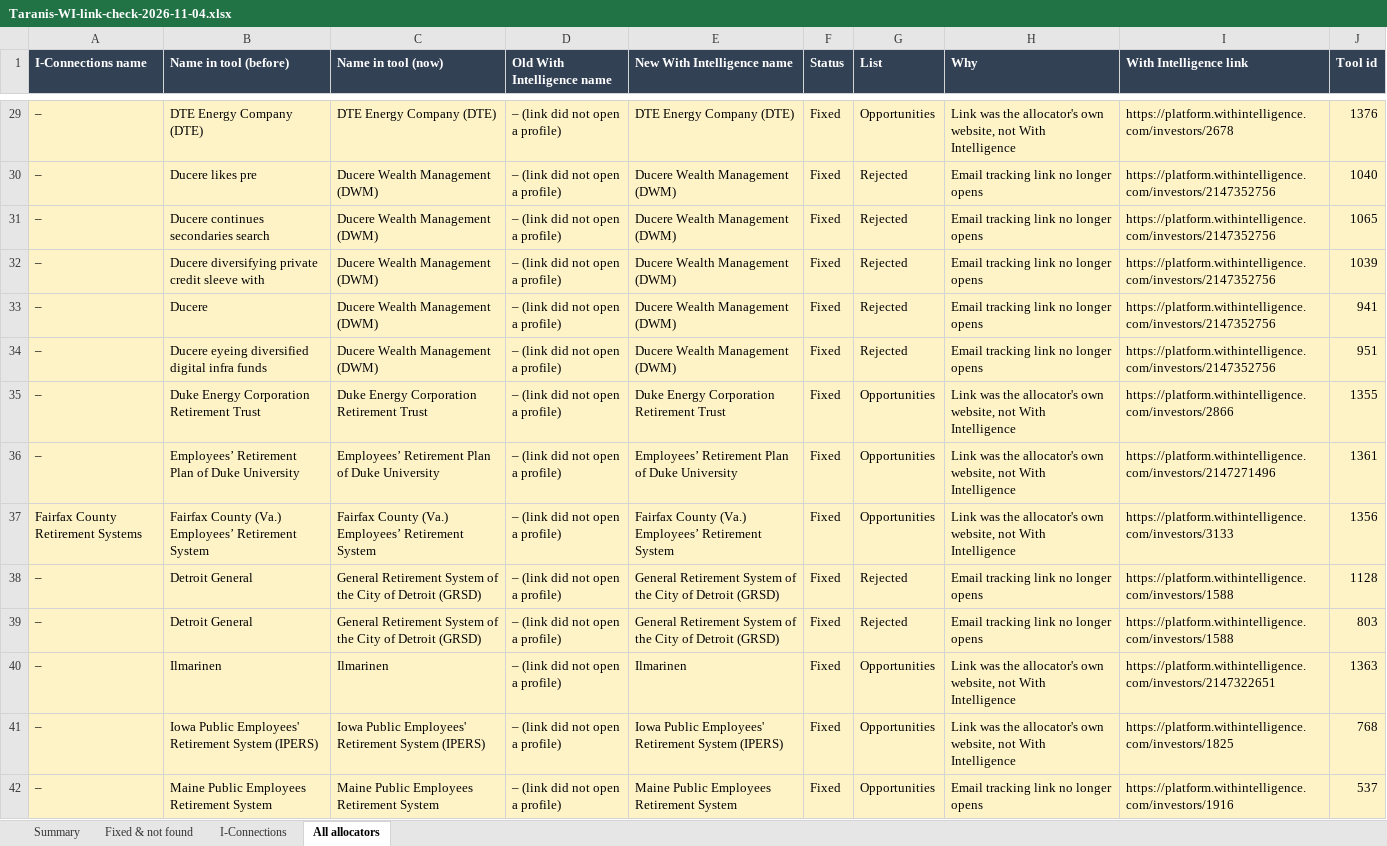
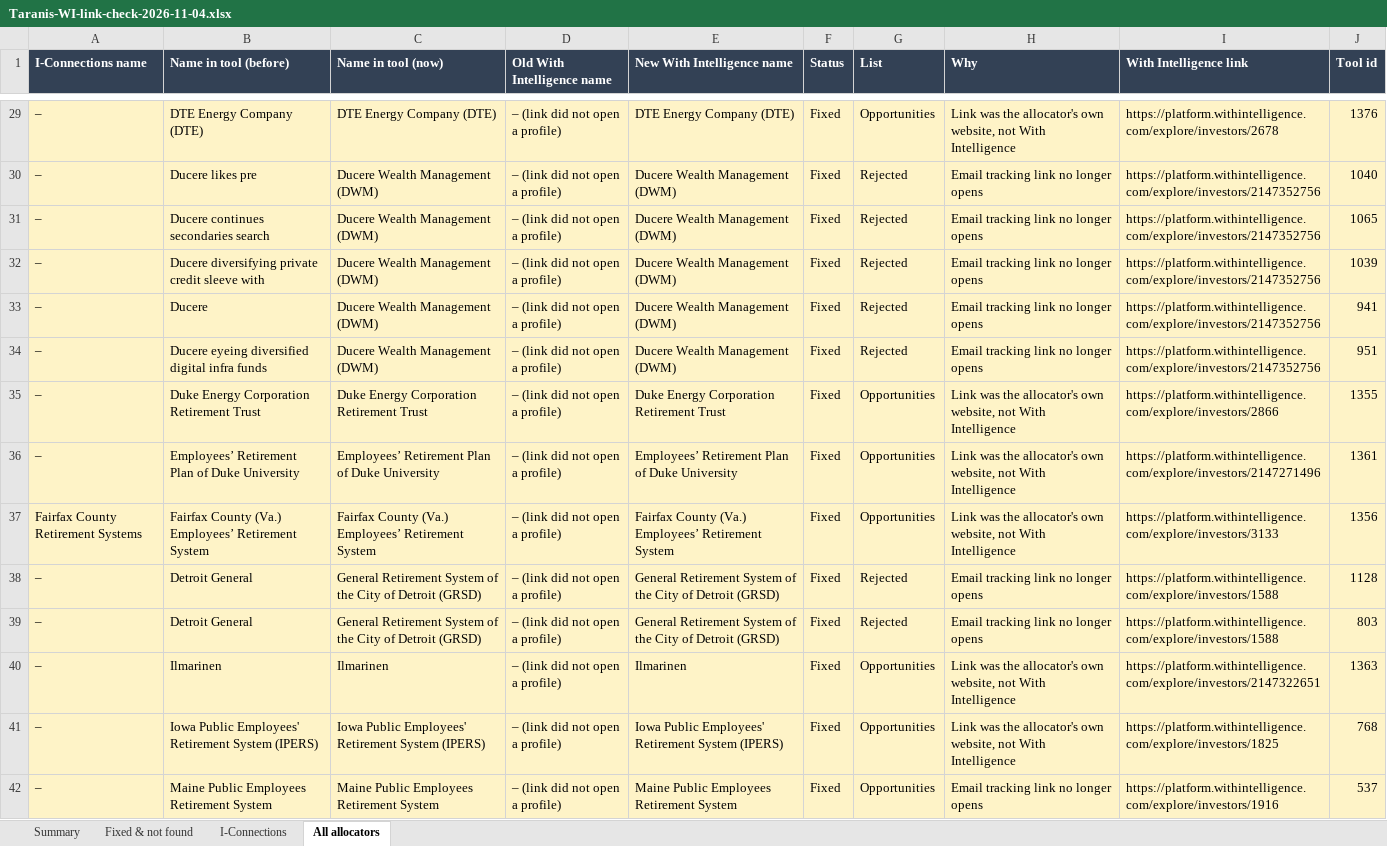
Before and after one commit to nadaoabdullah2000-jpg/taranis-console, an Excel workbook: Taranis-WI-link-check-2026-11-04.xlsx, sheet All allocators, drawn as a sheet; only a part is shown, gaps mark what is left out; values as stored, in another font and other column widths than the file's, no borders; the diff covers the shown part only; the diff names each change by its address in the sheet, - before the commit and + after, or states it on an @@ line.

```diff
--- a/Taranis-WI-link-check-2026-11-04.xlsx (sheet All allocators)
+++ b/Taranis-WI-link-check-2026-11-04.xlsx (sheet All allocators)
-I29 (With Intelligence link): https://platform.withintelligence.com/investors/2678
+I29 (With Intelligence link): https://platform.withintelligence.com/explore/investors/2678
-I30:I34 (With Intelligence link): https://platform.withintelligence.com/investors/2147352756
+I30:I34 (With Intelligence link): https://platform.withintelligence.com/explore/investors/2147352756
-I35 (With Intelligence link): https://platform.withintelligence.com/investors/2866
+I35 (With Intelligence link): https://platform.withintelligence.com/explore/investors/2866
-I36 (With Intelligence link): https://platform.withintelligence.com/investors/2147271496
+I36 (With Intelligence link): https://platform.withintelligence.com/explore/investors/2147271496
-I37 (With Intelligence link): https://platform.withintelligence.com/investors/3133
+I37 (With Intelligence link): https://platform.withintelligence.com/explore/investors/3133
-I38:I39 (With Intelligence link): https://platform.withintelligence.com/investors/1588
+I38:I39 (With Intelligence link): https://platform.withintelligence.com/explore/investors/1588
-I40 (With Intelligence link): https://platform.withintelligence.com/investors/2147322651
+I40 (With Intelligence link): https://platform.withintelligence.com/explore/investors/2147322651
-I41 (With Intelligence link): https://platform.withintelligence.com/investors/1825
+I41 (With Intelligence link): https://platform.withintelligence.com/explore/investors/1825
-I42 (With Intelligence link): https://platform.withintelligence.com/investors/1916
+I42 (With Intelligence link): https://platform.withintelligence.com/explore/investors/1916
```
Also changed, not shown: 210 edited cells elsewhere in this sheet, sheet I-Connections, sheet Fixed & not found, 1 other file.
